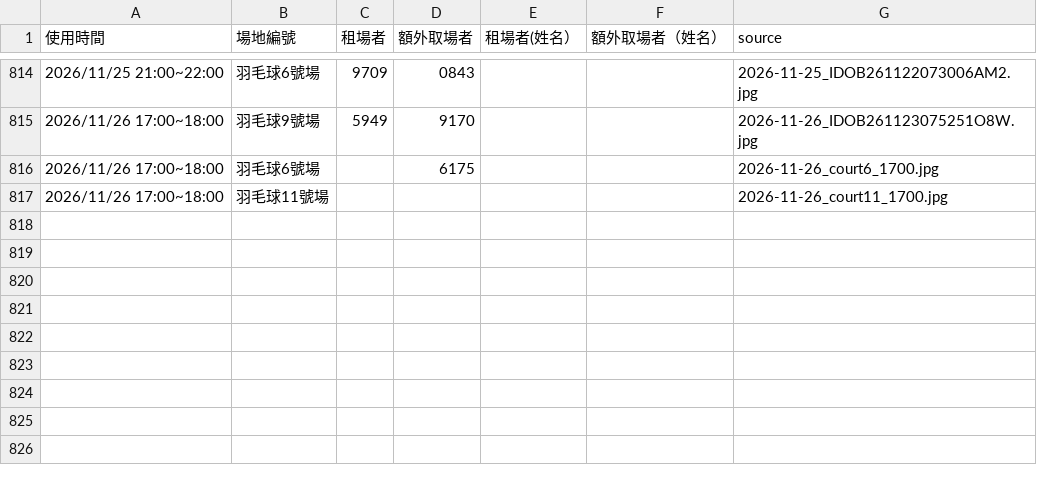
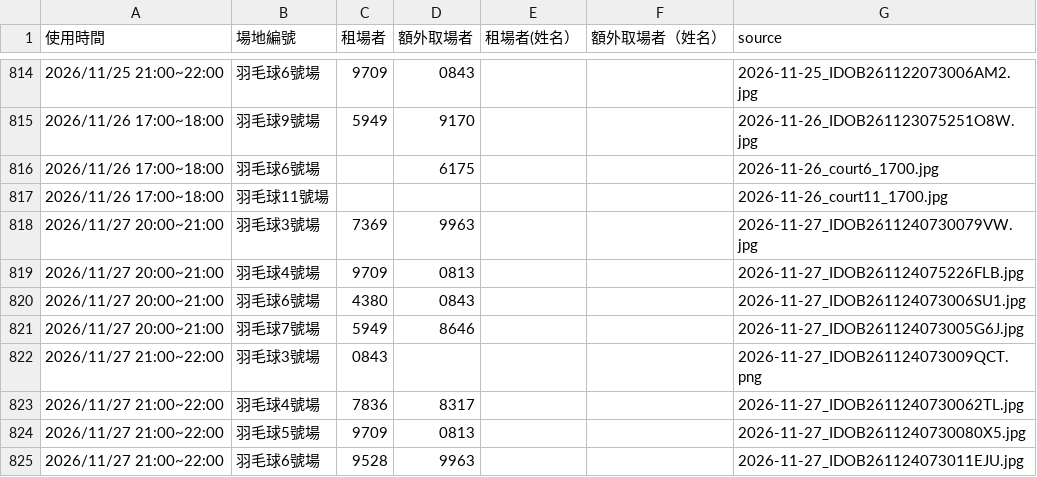
Before and after one commit to adidasracket-Lao/sports-court-booking, a CSV file: 場地租用資料.csv, drawn as a sheet; only a part is shown, gaps mark what is left out; the diff names each change by its address in the sheet, - before the commit and + after, or states it on an @@ line.

```diff
--- a/場地租用資料.csv
+++ b/場地租用資料.csv
+row 818: 2026/11/27 20:00~21:00 | 羽毛球3號場 | 7369 | 9963 |  |  | 2026-11-27_IDOB2611240730079VW.jpg
+row 819: 2026/11/27 20:00~21:00 | 羽毛球4號場 | 9709 | 0813 |  |  | 2026-11-27_IDOB261124075226FLB.jpg
+row 820: 2026/11/27 20:00~21:00 | 羽毛球6號場 | 4380 | 0843 |  |  | 2026-11-27_IDOB261124073006SU1.jpg
+row 821: 2026/11/27 20:00~21:00 | 羽毛球7號場 | 5949 | 8646 |  |  | 2026-11-27_IDOB261124073005G6J.jpg
+row 822: 2026/11/27 21:00~22:00 | 羽毛球3號場 | 0843 |  |  |  | 2026-11-27_IDOB261124073009QCT.png
+row 823: 2026/11/27 21:00~22:00 | 羽毛球4號場 | 7836 | 8317 |  |  | 2026-11-27_IDOB2611240730062TL.jpg
+row 824: 2026/11/27 21:00~22:00 | 羽毛球5號場 | 9709 | 0813 |  |  | 2026-11-27_IDOB2611240730080X5.jpg
+row 825: 2026/11/27 21:00~22:00 | 羽毛球6號場 | 9528 | 9963 |  |  | 2026-11-27_IDOB261124073011EJU.jpg
```
Also changed, not shown: 8 other files.
